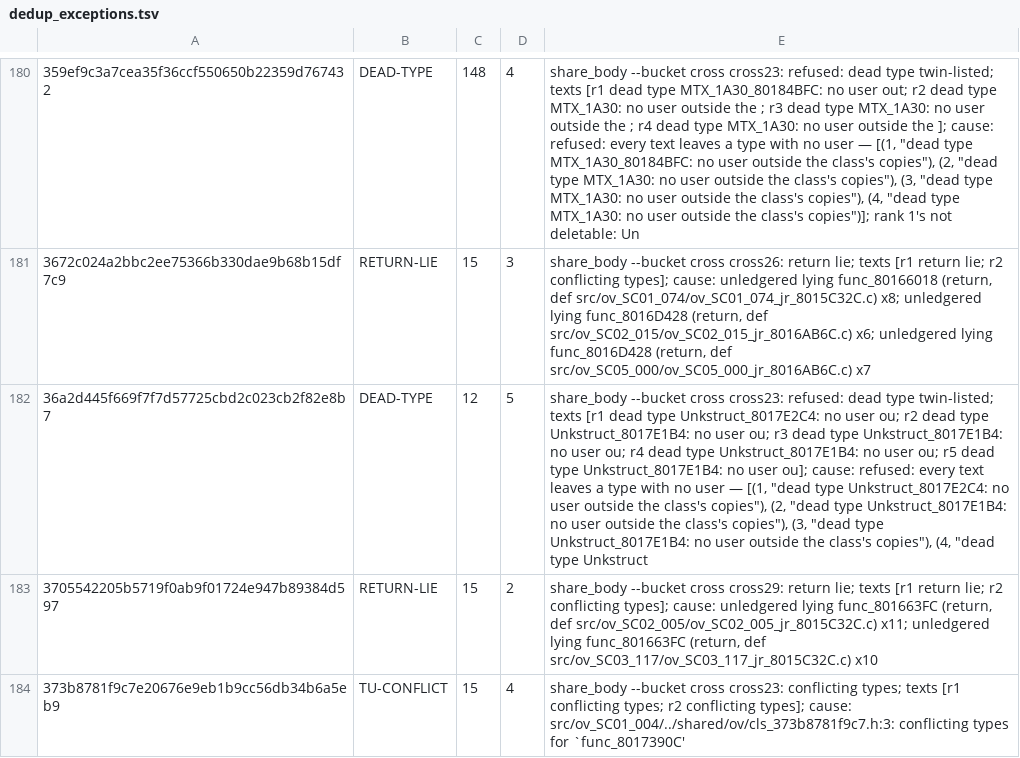
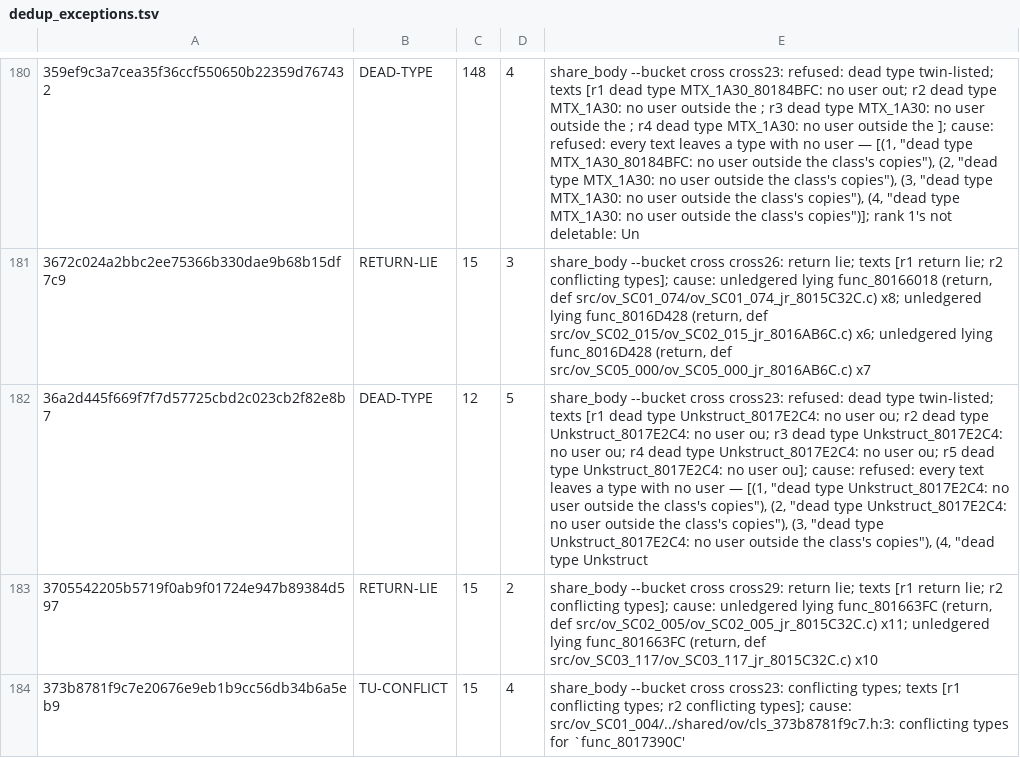
Before and after one commit to Druthulu/BFM-decomp, a TSV file: config/dedup_exceptions.tsv, drawn as a sheet; only a part is shown, gaps mark what is left out; the diff names each change by its address in the sheet, - before the commit and + after, or states it on an @@ line.

Commit message:
T7.c2: fold link C20 (2) -> Unkstruct_8017E2C4

```diff
--- a/config/dedup_exceptions.tsv
+++ b/config/dedup_exceptions.tsv
-E182: …dead type Unkstruct_8017E1B4: no user ou; r3 dead type Unkstruct_8017E1B4: no user ou; r4 dead type Unkstruct_8017E1B4: no user ou; r5 dead type Unkstruct_8017E1B4: no user ou]; cause: refused: every text leaves a type with no user — [(1, "dead type Unkstruct_8017E2C4: no user outside the class's copies"), (2, "dead type Unkstruct_8017E1B4: no user outside the class's copies"), (3, "dead type Unkstruct_8017E1B4: no user…
+E182: …dead type Unkstruct_8017E2C4: no user ou; r3 dead type Unkstruct_8017E2C4: no user ou; r4 dead type Unkstruct_8017E2C4: no user ou; r5 dead type Unkstruct_8017E2C4: no user ou]; cause: refused: every text leaves a type with no user — [(1, "dead type Unkstruct_8017E2C4: no user outside the class's copies"), (2, "dead type Unkstruct_8017E2C4: no user outside the class's copies"), (3, "dead type Unkstruct_8017E2C4: no user…
```
Also changed, not shown: config/struct_dispositions.tsv, 4 other files.
